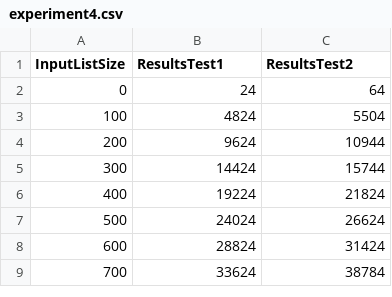
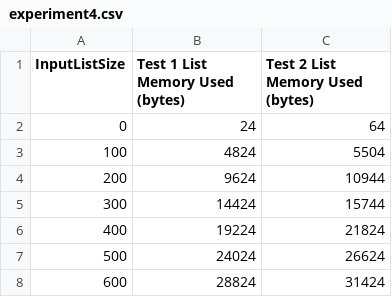
Before and after one commit to aaronluannguyen/calculator, a CSV file: project1/experimentdata/experiment4.csv, drawn as a sheet; only a part is shown; the shorter side is filled out with more unchanged rows.

```diff
--- a/project1/experimentdata/experiment4.csv
+++ b/project1/experimentdata/experiment4.csv
@@ -1,2 +1,2 @@
-InputListSize,ResultsTest1,ResultsTest2
+InputListSize,Test 1 List Memory Used (bytes),Test 2 List Memory Used (bytes)
 0,24,64
```
Also changed, not shown: project1/experimentdata/experiment2.csv, project1/experimentdata/experiment3.csv.
